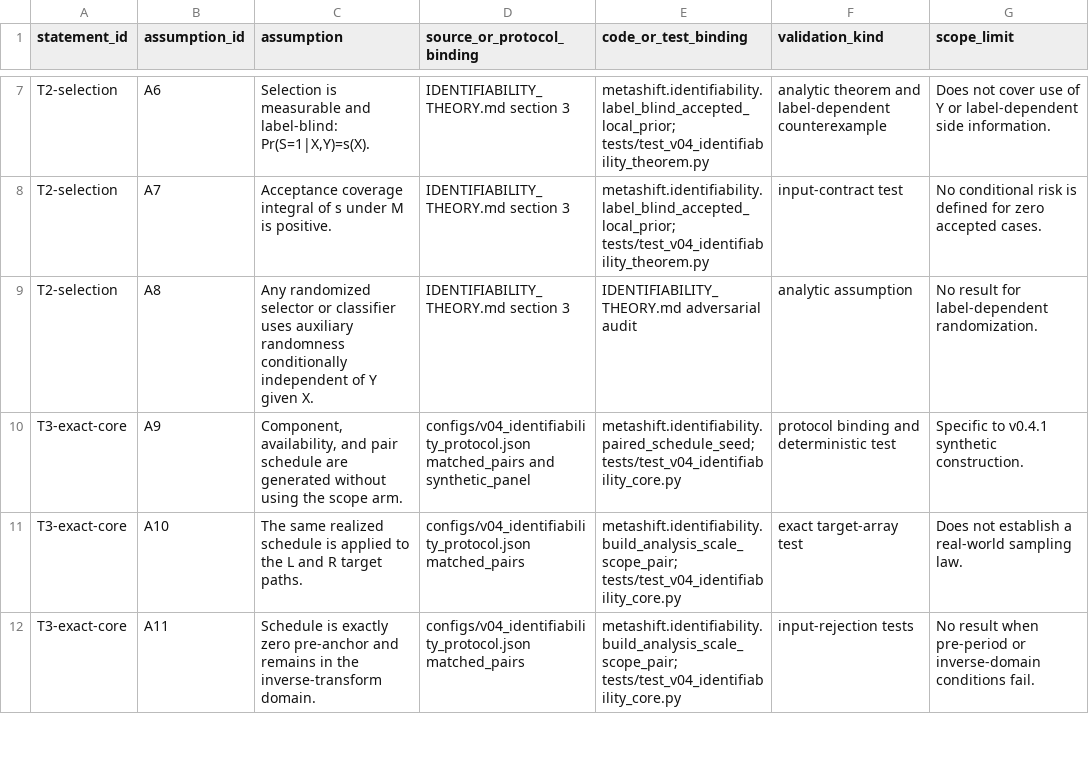
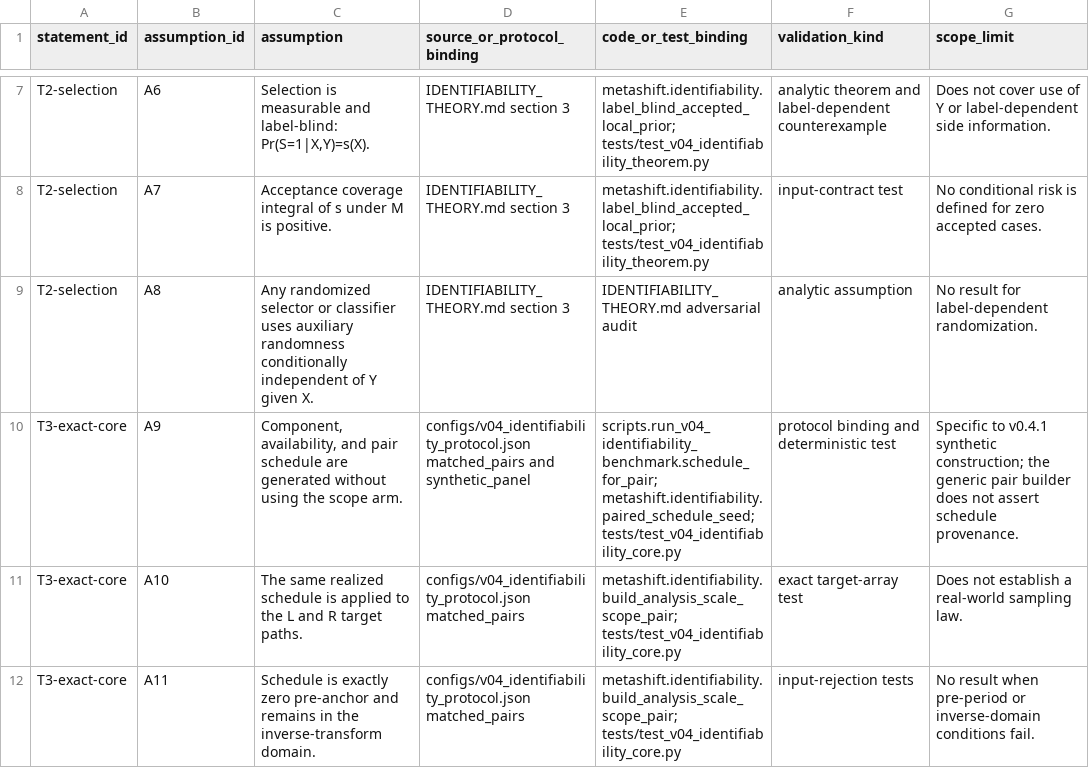
Before and after one commit to cb984-cmd/MetaShift, a CSV file: paper/upgrade/THEOREM_ASSUMPTION_TABLE.csv, drawn as a sheet; only a part is shown, gaps mark what is left out.

```diff
--- a/paper/upgrade/THEOREM_ASSUMPTION_TABLE.csv
+++ b/paper/upgrade/THEOREM_ASSUMPTION_TABLE.csv
@@ -9,3 +9,3 @@ T2-selection,A7,"Acceptance coverage integral of s under M is positive.","IDENTI
 T2-selection,A8,"Any randomized selector or classifier uses auxiliary randomness conditionally independent of Y given X.","IDENTIFIABILITY_THEORY.md section 3","IDENTIFIABILITY_THEORY.md adversarial audit","analytic assumption","No result for label-dependent randomization."
-T3-exact-core,A9,"Component, availability, and pair schedule are generated without using the scope arm.","configs/v04_identifiability_protocol.json matched_pairs and synthetic_panel","metashift.identifiability.paired_schedule_seed; tests/test_v04_identifiability_core.py","protocol binding and deterministic test","Specific to v0.4.1 synthetic construction."
+T3-exact-core,A9,"Component, availability, and pair schedule are generated without using the scope arm.","configs/v04_identifiability_protocol.json matched_pairs and synthetic_panel","scripts.run_v04_identifiability_benchmark.schedule_for_pair; metashift.identifiability.paired_schedule_seed; tests/test_v04_identifiability_core.py","protocol binding and deterministic test","Specific to v0.4.1 synthetic construction; the generic pair builder does not assert schedule provenance."
 T3-exact-core,A10,"The same realized schedule is applied to the L and R target paths.","configs/v04_identifiability_protocol.json matched_pairs","metashift.identifiability.build_analysis_scale_scope_pair; tests/test_v04_identifiability_core.py","exact target-array test","Does not establish a real-world sampling law."
```
Also changed, not shown: paper/upgrade/THEOREM_TO_CODE_CORRESPONDENCE.csv, 9 other files.
